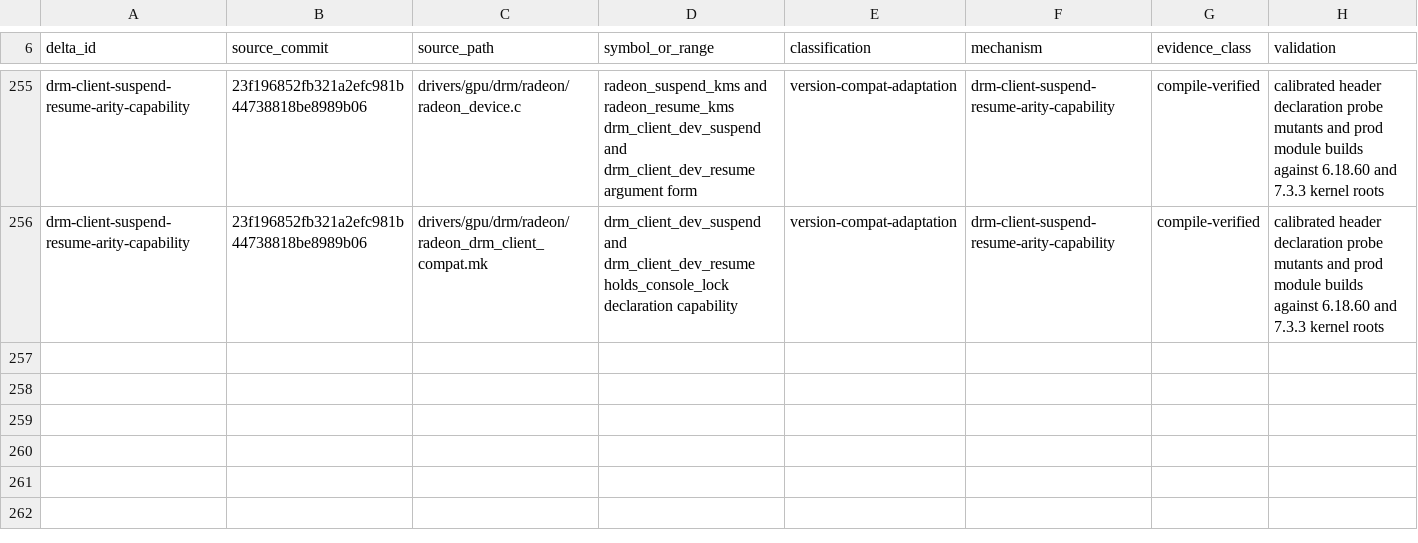
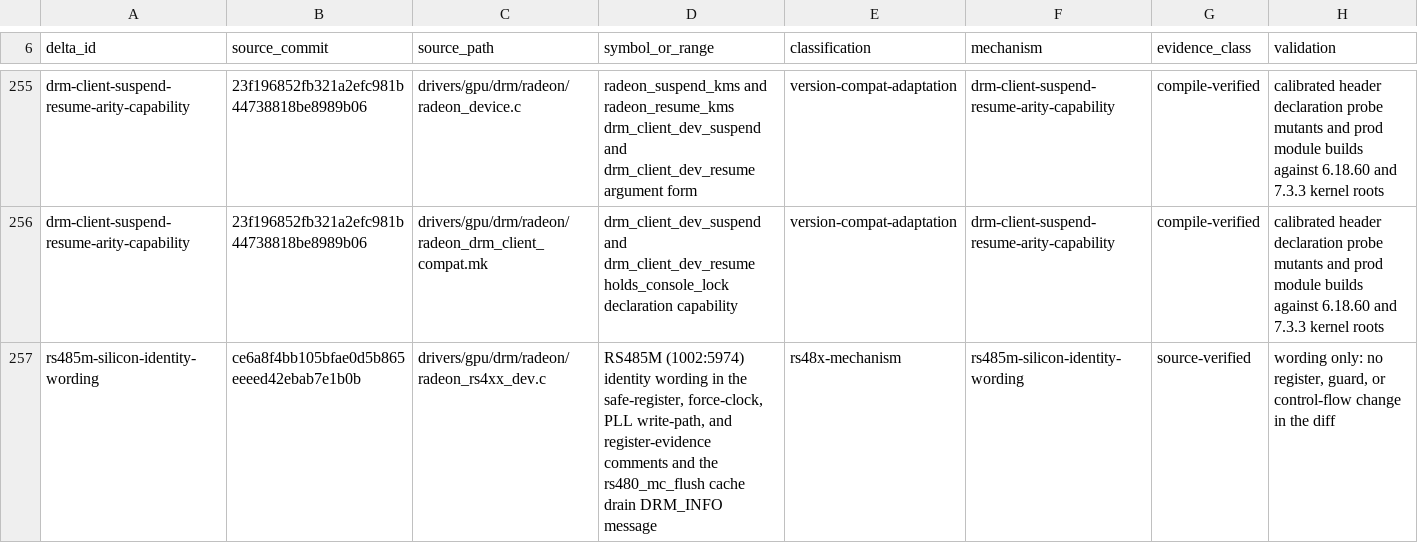
Before and after one commit to Oichkatzelesfrettschen/linux-radeon-gororoba, a TSV file: docs/base-delta-map.tsv, drawn as a sheet; only a part is shown, gaps mark what is left out.

Commit message:
docs: map the RS485M identity wording delta
Closes the source-delta coverage gap that the lint job reports on main for the RS485M (1002:5974) wording change in radeon_rs4xx_dev.c; the map lacked a row for that commit and check_source_delta_map.py failed.

```diff
--- a/docs/base-delta-map.tsv
+++ b/docs/base-delta-map.tsv
@@ -256 +256,2 @@ drm-client-suspend-resume-arity-capability	23f196852fb321a2efc981b44738818be8989
 drm-client-suspend-resume-arity-capability	23f196852fb321a2efc981b44738818be8989b06	drivers/gpu/drm/radeon/radeon_drm_client_compat.mk	drm_client_dev_suspend and drm_client_dev_resume holds_console_lock declaration capability	version-compat-adaptation	drm-client-suspend-resume-arity-capability	compile-verified	calibrated header declaration probe mutants and prod module builds against 6.18.60 and 7.3.3 kernel roots
+rs485m-silicon-identity-wording	ce6a8f4bb105bfae0d5b865eeeed42ebab7e1b0b	drivers/gpu/drm/radeon/radeon_rs4xx_dev.c	RS485M (1002:5974) identity wording in the safe-register, force-clock, PLL write-path, and register-evidence comments and the rs480_mc_flush cache drain DRM_INFO message	rs48x-mechanism	rs485m-silicon-identity-wording	source-verified	wording only: no register, guard, or control-flow change in the diff
```
